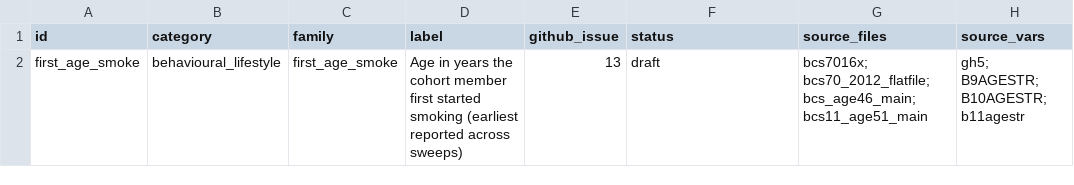
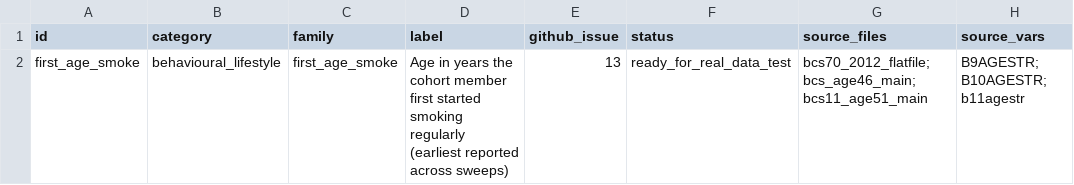
Before and after one commit to CLS-Data/bcs70-core, a CSV file: registry/variables.csv, drawn as a sheet; only a part is shown; the diff names each change by its address in the sheet, - before the commit and + after, or states it on an @@ line.

```diff
--- a/registry/variables.csv
+++ b/registry/variables.csv
-D2 (label): …started smoking (earliest reported…
+D2 (label): …started smoking regularly (earliest reported…
-F2 (status): draft
+F2 (status): ready_for_real_data_test
-G2 (source_files): bcs7016x; bcs70_2012_flatfile; bcs_age46_main;…
+G2 (source_files): bcs70_2012_flatfile; bcs_age46_main;…
-H2 (source_vars): gh5; B9AGESTR; B10AGESTR; b11agestr
+H2 (source_vars): B9AGESTR; B10AGESTR; b11agestr
```
Also changed, not shown: 3 other files.
